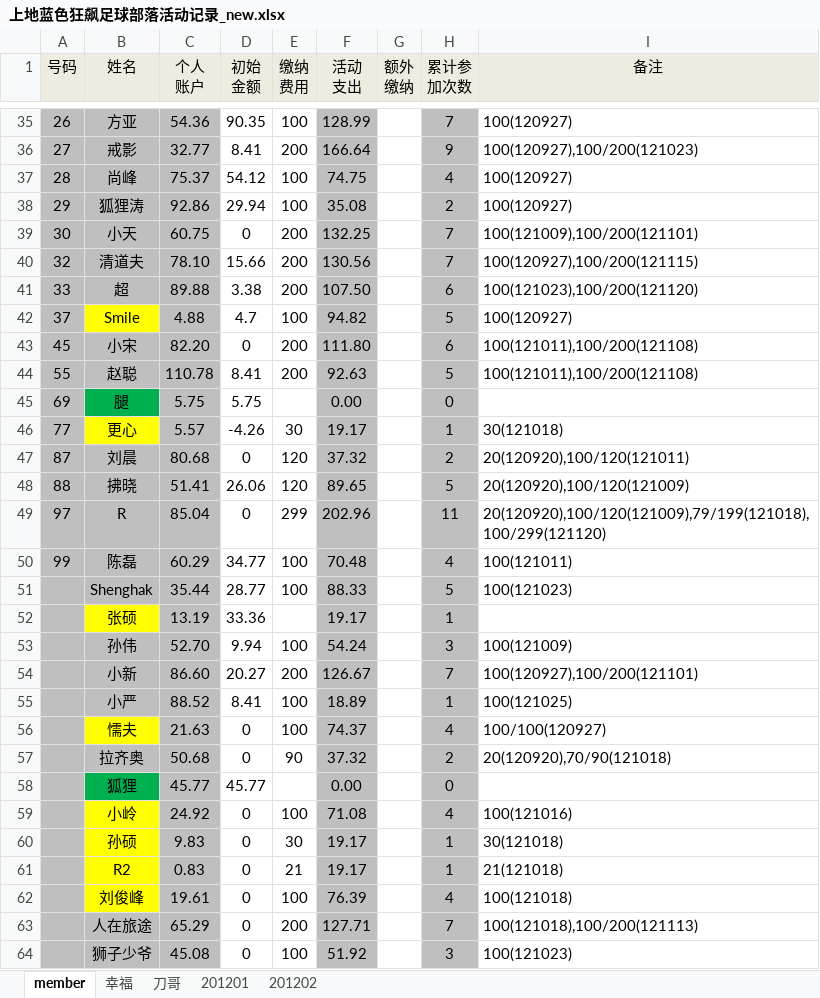
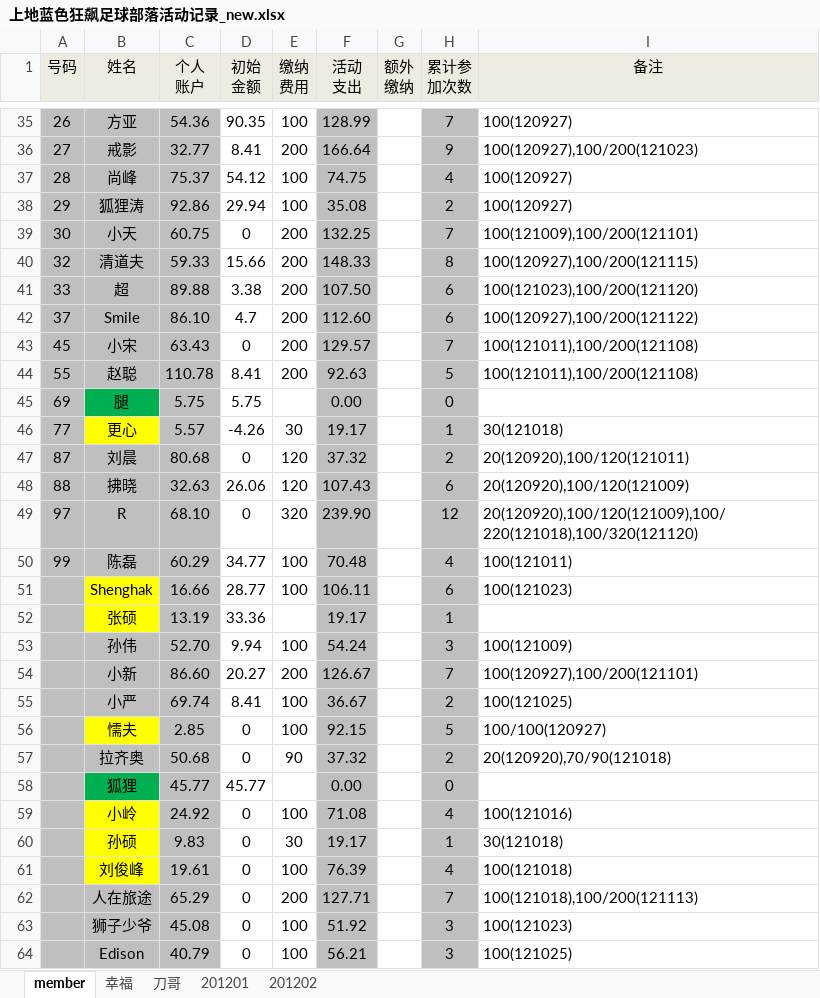
Before and after one commit to jackba/weathervcm, an Excel workbook: house/上地蓝色狂飙足球部落活动记录_new.xlsx, sheet member, drawn as a sheet; only a part is shown, gaps mark what is left out; the shorter side is filled out with more unchanged rows; values as stored, in another font and other column widths than the file's, no borders; removed rows and columns are numbered as before the commit, all else as after; the diff covers the shown part only; the diff names each change by its address in the sheet, - before the commit and + after, or states it on an @@ line.

```diff
--- a/house/上地蓝色狂飙足球部落活动记录_new.xlsx (sheet member)
+++ b/house/上地蓝色狂飙足球部落活动记录_new.xlsx (sheet member)
-C40 (个人 账户): 78.10
+C40 (个人 账户): 59.33
-F40 (活动 支出): 130.56
+F40 (活动 支出): 148.33
-H40 (累计参 加次数): 7
+H40 (累计参 加次数): 8
-B42 fill: #FFFF00
+B42 fill: #BFBFBF
-C42 (个人 账户): 4.88
+C42 (个人 账户): 86.10
-E42 (缴纳 费用): 100
+E42 (缴纳 费用): 200
-F42 (活动 支出): 94.82
+F42 (活动 支出): 112.60
-H42 (累计参 加次数): 5
+H42 (累计参 加次数): 6
-I42 (备注): 100(120927)
+I42 (备注): 100(120927),100/200(121122)
-C43 (个人 账户): 82.20
+C43 (个人 账户): 63.43
-F43 (活动 支出): 111.80
+F43 (活动 支出): 129.57
-H43 (累计参 加次数): 6
+H43 (累计参 加次数): 7
-C48 (个人 账户): 51.41
+C48 (个人 账户): 32.63
-F48 (活动 支出): 89.65
+F48 (活动 支出): 107.43
-H48 (累计参 加次数): 5
+H48 (累计参 加次数): 6
-C49 (个人 账户): 85.04
+C49 (个人 账户): 68.10
-E49 (缴纳 费用): 299
+E49 (缴纳 费用): 320
-F49 (活动 支出): 202.96
+F49 (活动 支出): 239.90
-H49 (累计参 加次数): 11
+H49 (累计参 加次数): 12
-I49 (备注): 20(120920),100/120(121009),79/199(121018),100/299(121120)
+I49 (备注): 20(120920),100/120(121009),100/220(121018),100/320(121120)
-B51 fill: #BFBFBF
+B51 fill: #FFFF00
-C51 (个人 账户): 35.44
+C51 (个人 账户): 16.66
-F51 (活动 支出): 88.33
+F51 (活动 支出): 106.11
-H51 (累计参 加次数): 5
+H51 (累计参 加次数): 6
-C55 (个人 账户): 88.52
+C55 (个人 账户): 69.74
-F55 (活动 支出): 18.89
+F55 (活动 支出): 36.67
-H55 (累计参 加次数): 1
+H55 (累计参 加次数): 2
-C56 (个人 账户): 21.63
+C56 (个人 账户): 2.85
-F56 (活动 支出): 74.37
+F56 (活动 支出): 92.15
-H56 (累计参 加次数): 4
+H56 (累计参 加次数): 5
-row 61:  | R2 | 0.83 | 0 | 21 | 19.17 |  | 1 | 21(121018)
```
Also changed, not shown: 1 added row, 2 removed rows, 34 edited cells and cell formats elsewhere in this sheet, sheet 201201, sheet 幸福, formulas that keep their value.
